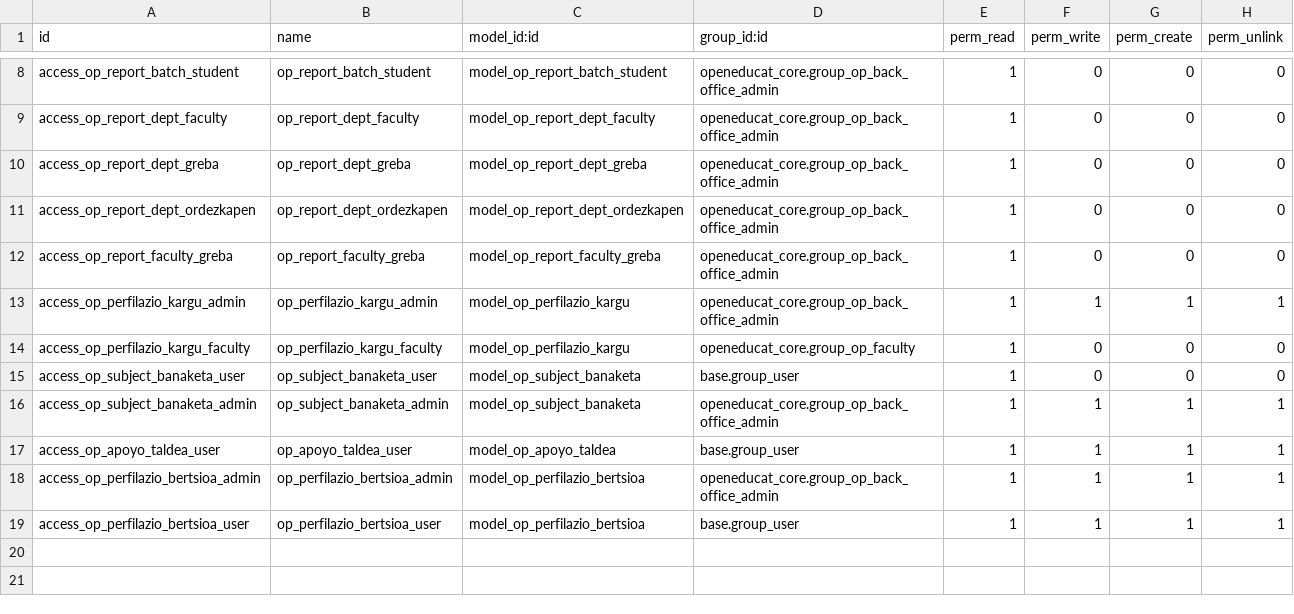
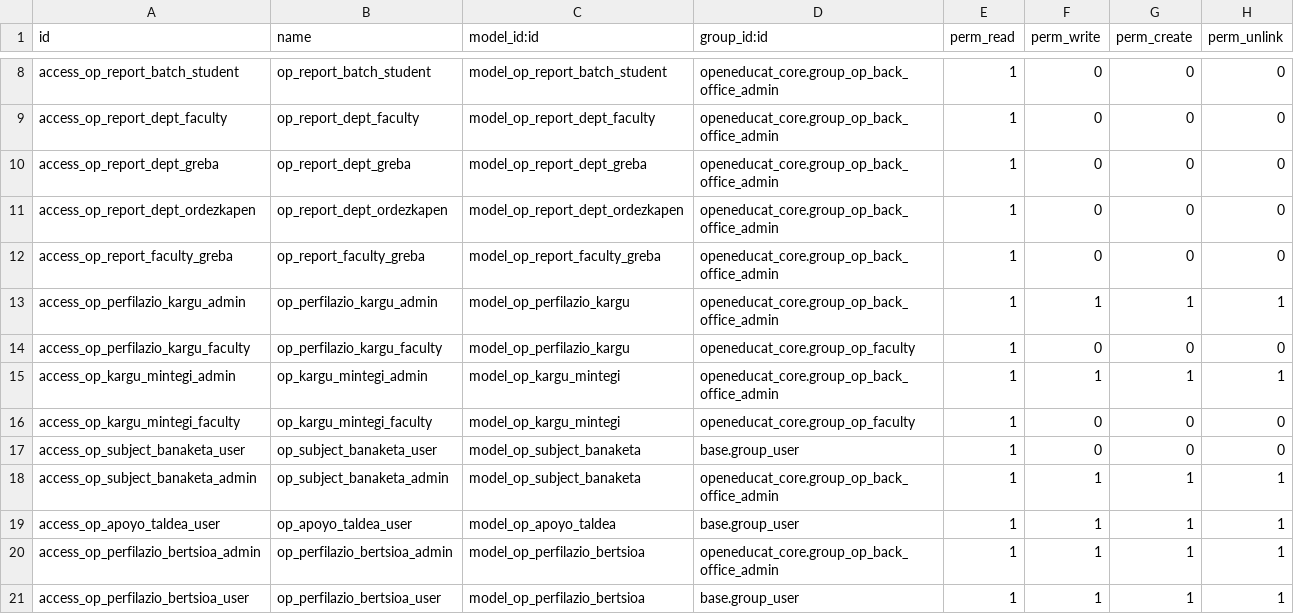
Before and after one commit to HLHdeveloper/hlh_ikt_erp, a CSV file: addons19/openeducat_erp/openeducat_hernani/security/ir.model.access.csv, drawn as a sheet; only a part is shown, gaps mark what is left out.

```diff
--- a/addons19/openeducat_erp/openeducat_hernani/security/ir.model.access.csv
+++ b/addons19/openeducat_erp/openeducat_hernani/security/ir.model.access.csv
@@ -14,2 +14,4 @@ access_op_perfilazio_kargu_admin,op_perfilazio_kargu_admin,model_op_perfilazio_k
 access_op_perfilazio_kargu_faculty,op_perfilazio_kargu_faculty,model_op_perfilazio_kargu,openeducat_core.group_op_faculty,1,0,0,0
+access_op_kargu_mintegi_admin,op_kargu_mintegi_admin,model_op_kargu_mintegi,openeducat_core.group_op_back_office_admin,1,1,1,1
+access_op_kargu_mintegi_faculty,op_kargu_mintegi_faculty,model_op_kargu_mintegi,openeducat_core.group_op_faculty,1,0,0,0
 access_op_subject_banaketa_user,op_subject_banaketa_user,model_op_subject_banaketa,base.group_user,1,0,0,0
```
Also changed, not shown: 12 other files.
